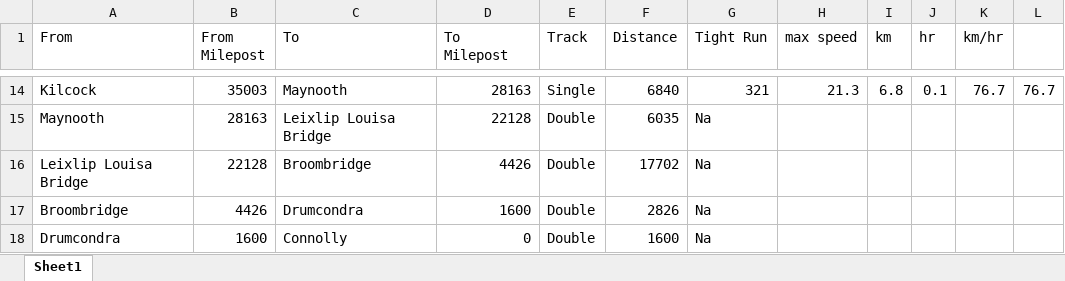
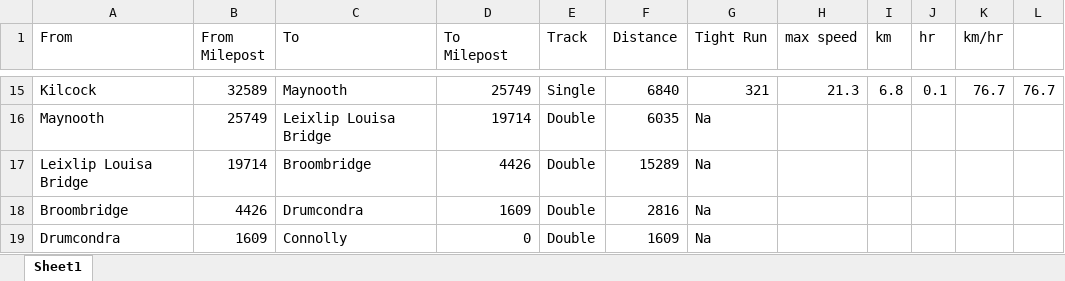
Before and after one commit to Holly2137/rail_simulator, an Excel workbook: rawdata/Segments2.xlsx, sheet Sheet1, drawn as a sheet; only a part is shown, gaps mark what is left out; values as stored, in another font and other column widths than the file's, no borders; addresses are those after the commit; the diff covers the shown part only; the diff names each change by its address in the sheet, - before the commit and + after, or states it on an @@ line.

```diff
--- a/rawdata/Segments2.xlsx (sheet Sheet1)
+++ b/rawdata/Segments2.xlsx (sheet Sheet1)
-B15 (From Milepost): 35003
+B15 (From Milepost): 32589
-D15 (To Milepost): 28163
+D15 (To Milepost): 25749
-B16 (From Milepost): 28163
+B16 (From Milepost): 25749
-D16 (To Milepost): 22128
+D16 (To Milepost): 19714
-B17 (From Milepost): 22128
+B17 (From Milepost): 19714
-F17 (Distance): 17702
+F17 (Distance): 15289
-D18 (To Milepost): 1600
+D18 (To Milepost): 1609
-F18 (Distance): 2826
+F18 (Distance): 2816
-B19 (From Milepost): 1600
+B19 (From Milepost): 1609
-F19 (Distance): 1600
+F19 (Distance): 1609
```
Also changed, not shown: 1 added row and 58 edited cells elsewhere in this sheet, formulas that keep their value, rawdata/Segments.xlsx, rawdata/Segments3.xlsx, 14 other files.
